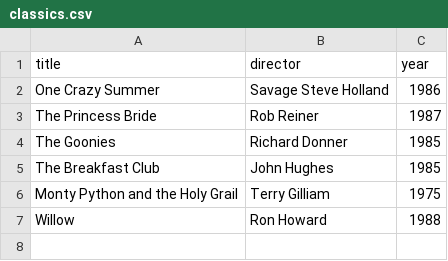
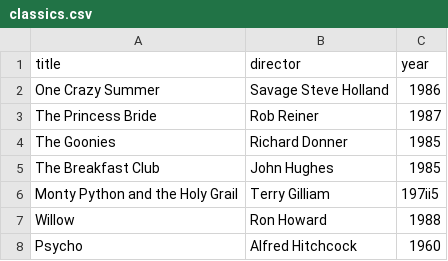
Before and after one commit to lalithkc/webflyx, a CSV file: classics.csv, drawn as a sheet.

Commit message:
L: Updated classics

```diff
--- a/classics.csv
+++ b/classics.csv
@@ -5,3 +5,4 @@ The Goonies, Richard Donner, 1985
 The Breakfast Club, John Hughes, 1985
-Monty Python and the Holy Grail, Terry Gilliam, 1975
+Monty Python and the Holy Grail, Terry Gilliam, 197ii5
 Willow, Ron Howard, 1988
+Psycho, Alfred Hitchcock, 1960
```
